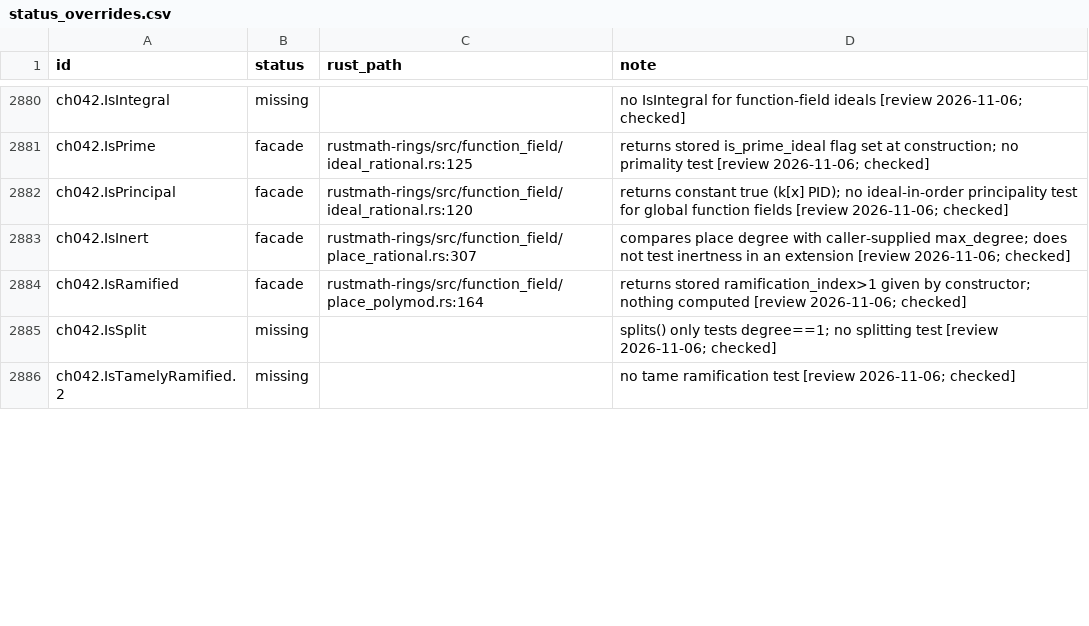
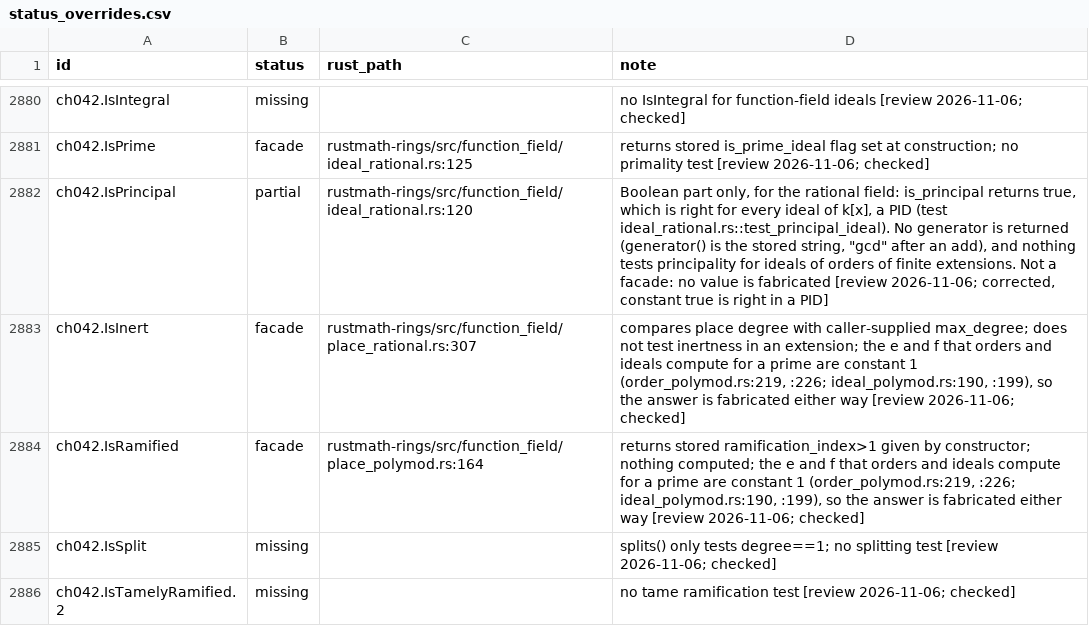
Before and after one commit to johnjanik/RustMath, a CSV file: docs/magma/status_overrides.csv, drawn as a sheet; only a part is shown, gaps mark what is left out; the diff covers the shown part only.

```diff
--- a/docs/magma/status_overrides.csv
+++ b/docs/magma/status_overrides.csv
@@ -2881,5 +2881,5 @@ ch042.IsIntegral,missing,,no IsIntegral for function-field ideals [review 2026-1
 ch042.IsPrime,facade,rustmath-rings/src/function_field/ideal_rational.rs:125,returns stored is_prime_ideal flag set at construction; no primality test [review 2026-11-06; checked]
-ch042.IsPrincipal,facade,rustmath-rings/src/function_field/ideal_rational.rs:120,returns constant true (k[x] PID); no ideal-in-order principality test for global function fields [review 2026-11-06; checked]
-ch042.IsInert,facade,rustmath-rings/src/function_field/place_rational.rs:307,compares place degree with caller-supplied max_degree; does not test inertness in an extension [review 2026-11-06; checked]
-ch042.IsRamified,facade,rustmath-rings/src/function_field/place_polymod.rs:164,returns stored ramification_index>1 given by constructor; nothing computed [review 2026-11-06; checked]
+ch042.IsPrincipal,partial,rustmath-rings/src/function_field/ideal_rational.rs:120,"Boolean part only, for the rational field: is_principal returns true, which is right for every ideal of k[x], a PID (test ideal_rational.rs::test_principal_ideal). No generator is returned (generator() is the stored string, ""gcd"" after an add), and nothing tests principality for ideals of orders of finite extensions. Not a facade: no value is fabricated [review 2026-11-06; corrected, constant true is right in a PID]"
+ch042.IsInert,facade,rustmath-rings/src/function_field/place_rational.rs:307,"compares place degree with caller-supplied max_degree; does not test inertness in an extension; the e and f that orders and ideals compute for a prime are constant 1 (order_polymod.rs:219, :226; ideal_polymod.rs:190, :199), so the answer is fabricated either way [review 2026-11-06; checked]"
+ch042.IsRamified,facade,rustmath-rings/src/function_field/place_polymod.rs:164,"returns stored ramification_index>1 given by constructor; nothing computed; the e and f that orders and ideals compute for a prime are constant 1 (order_polymod.rs:219, :226; ideal_polymod.rs:190, :199), so the answer is fabricated either way [review 2026-11-06; checked]"
 ch042.IsSplit,missing,,splits() only tests degree==1; no splitting test [review 2026-11-06; checked]
```
Also changed, not shown: 4 edited cells elsewhere in this file, 6 other files.
